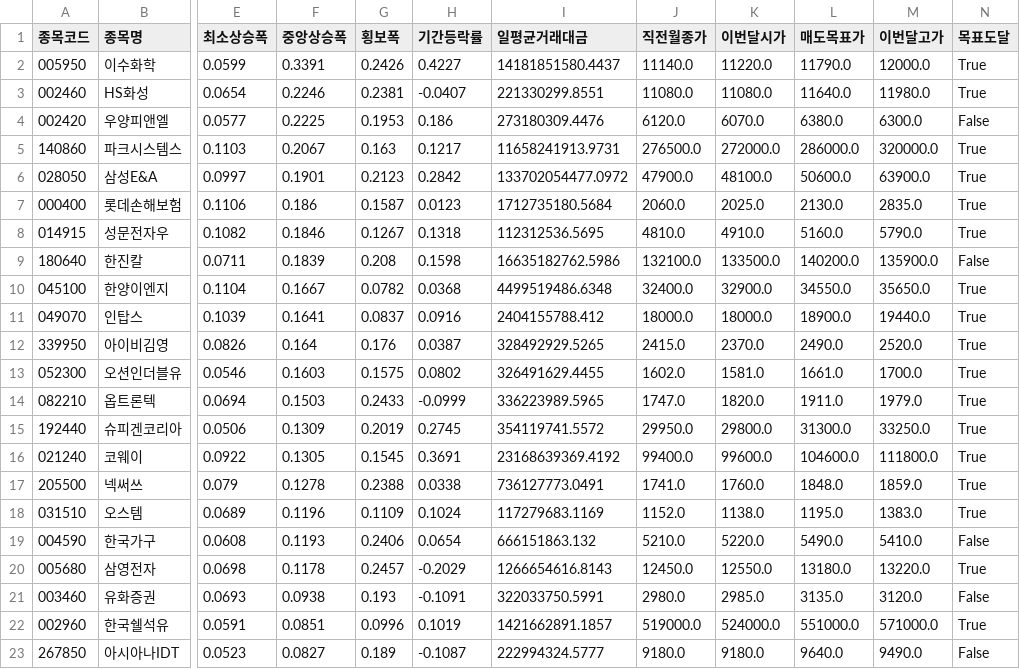
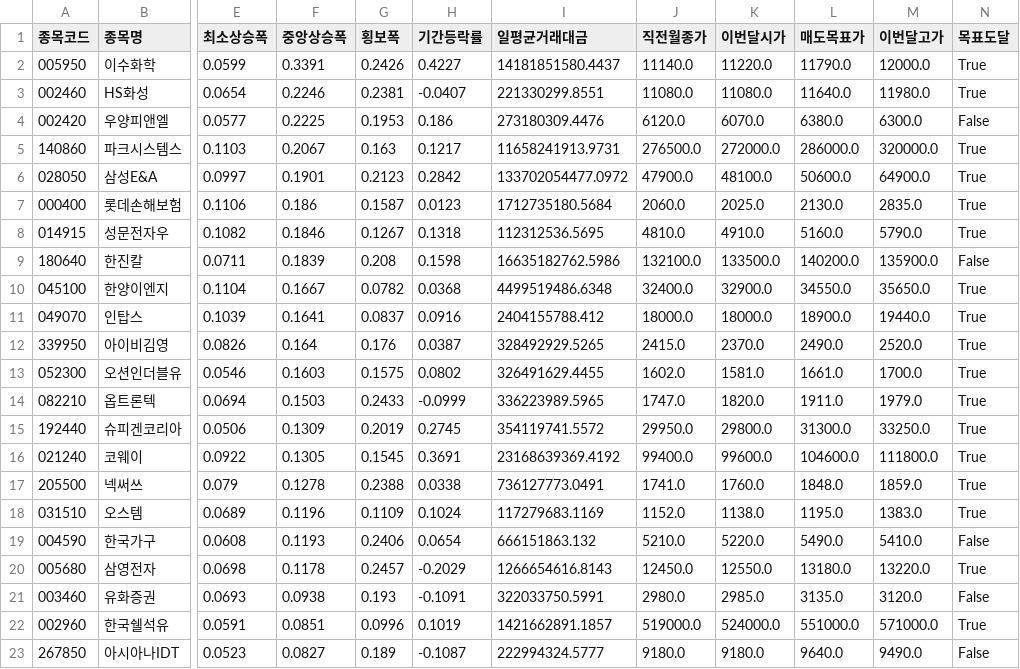
Before and after one commit to hyungjin1213-collab/autoto, a CSV file: output/monthly_candle/candidates.csv, drawn as a sheet; only a part is shown, gaps mark what is left out; the diff names each change by its address in the sheet, - before the commit and + after, or states it on an @@ line.

```diff
--- a/output/monthly_candle/candidates.csv
+++ b/output/monthly_candle/candidates.csv
-M6 (이번달고가): 63900.0
+M6 (이번달고가): 64900.0
```
Also changed, not shown: output/rights_offering/allottees.csv, output/rights_offering/third_party_allotments.csv, 3 other files.
